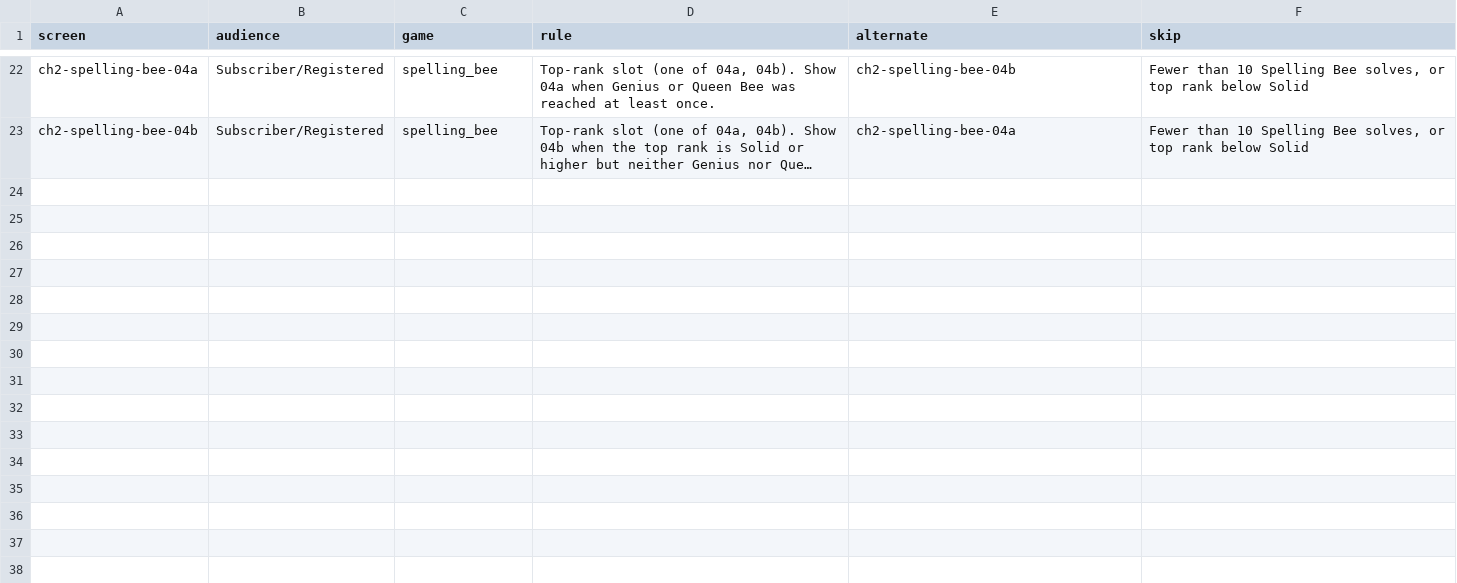
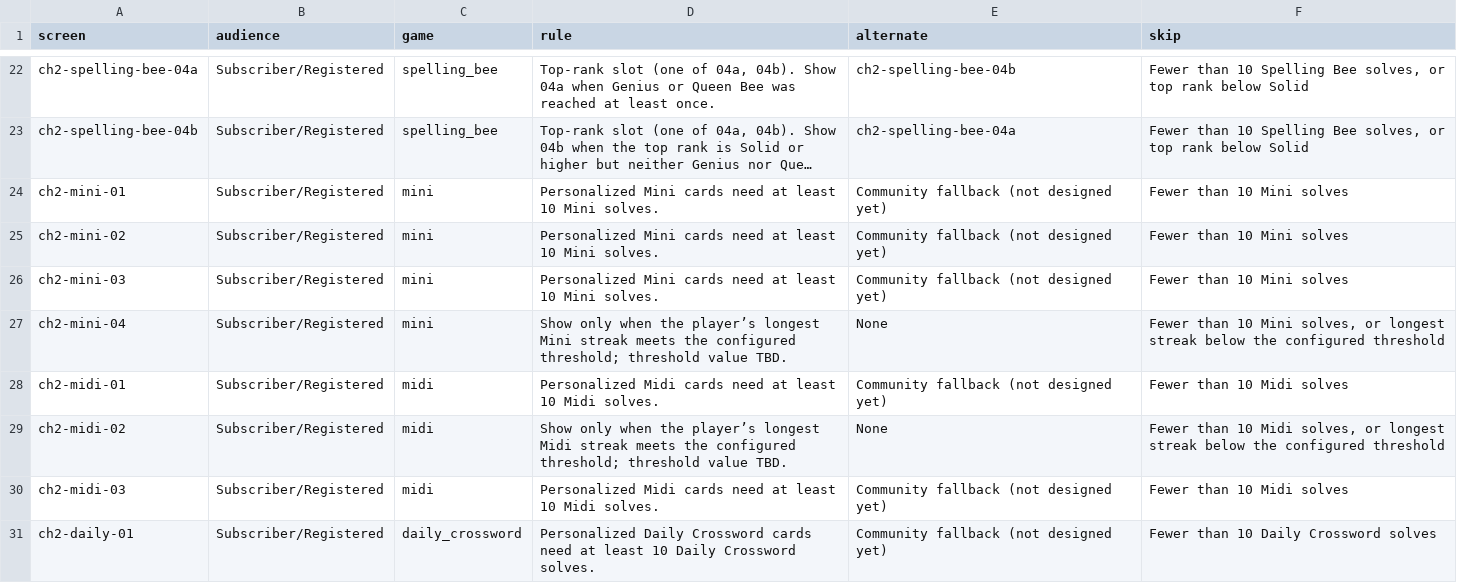
Before and after one commit to demetreargesNYT/repo-depot, a CSV file: YIG2026/responsive-stage/card-rules.csv, drawn as a sheet; only a part is shown, gaps mark what is left out; long unchanged cells end in …; the diff covers the shown part only; the diff names each change by its address in the sheet, - before the commit and + after, or states it on an @@ line.

```diff
--- a/YIG2026/responsive-stage/card-rules.csv
+++ b/YIG2026/responsive-stage/card-rules.csv
+row 24: ch2-mini-01 | Subscriber/Registered | mini | Personalized Mini cards need at least 10 Mini solves. | Community fallback (not designed yet) | Fewer than 10 Mini solves
+row 25: ch2-mini-02 | Subscriber/Registered | mini | Personalized Mini cards need at least 10 Mini solves. | Community fallback (not designed yet) | Fewer than 10 Mini solves
+row 26: ch2-mini-03 | Subscriber/Registered | mini | Personalized Mini cards need at least 10 Mini solves. | Community fallback (not designed yet) | Fewer than 10 Mini solves
+row 27: ch2-mini-04 | Subscriber/Registered | mini | Show only when the player’s longest Mini streak meets the configured threshold; threshold value TBD. | None | Fewer than 10 Mini solves, or longest streak below the configured threshold
+row 28: ch2-midi-01 | Subscriber/Registered | midi | Personalized Midi cards need at least 10 Midi solves. | Community fallback (not designed yet) | Fewer than 10 Midi solves
+row 29: ch2-midi-02 | Subscriber/Registered | midi | Show only when the player’s longest Midi streak meets the configured threshold; threshold value TBD. | None | Fewer than 10 Midi solves, or longest streak below the configured threshold
+row 30: ch2-midi-03 | Subscriber/Registered | midi | Personalized Midi cards need at least 10 Midi solves. | Community fallback (not designed yet) | Fewer than 10 Midi solves
+row 31: ch2-daily-01 | Subscriber/Registered | daily_crossword | Personalized Daily Crossword cards need at least 10 Daily Crossword solves. | Community fallback (not designed yet) | Fewer than 10 Daily Crossword solves
```
Also changed, not shown: 8 added rows elsewhere in this file, 5 other files.
